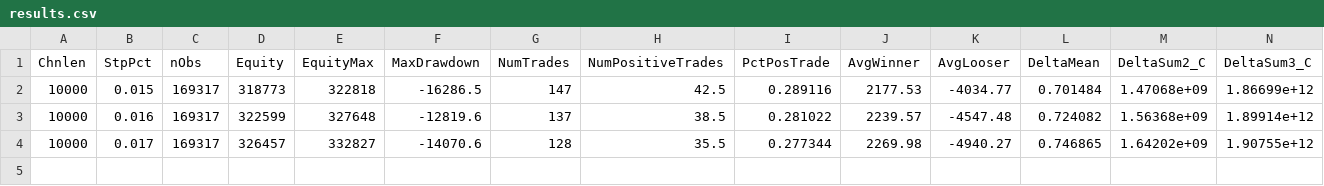
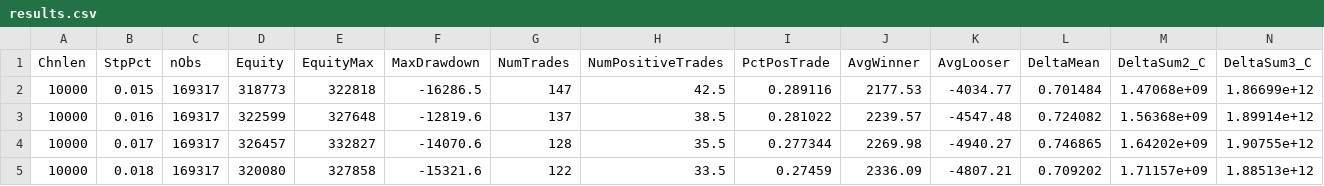
Before and after one commit to hb2773/MathMethodsProject, a CSV file: output/results.csv, drawn as a sheet; only a part is shown; rows hold the shown columns only; the diff names each change by its address in the sheet, - before the commit and + after, or states it on an @@ line.

```diff
--- a/output/results.csv
+++ b/output/results.csv
+row 5: 10000 | 0.018 | 169317 | 320080 | 327858 | -15321.6 | 122 | 33.5 | 0.27459 | 2336.09 | -4807.21 | 0.709202 | 1.71157e+09 | 1.88513e+12
```
Also changed, not shown: 3 other files.
